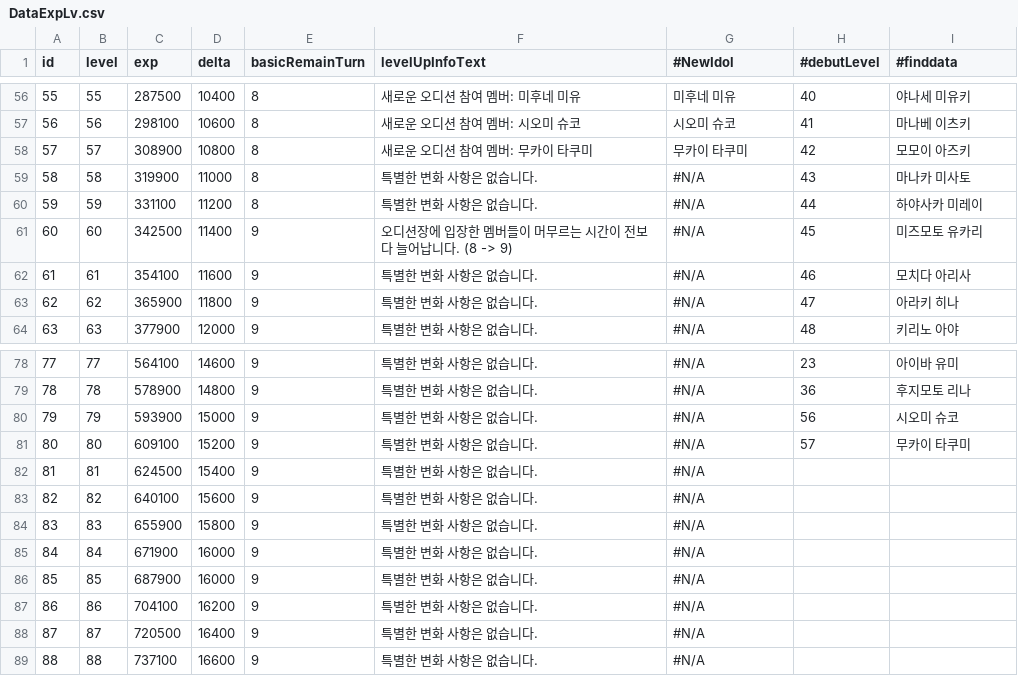
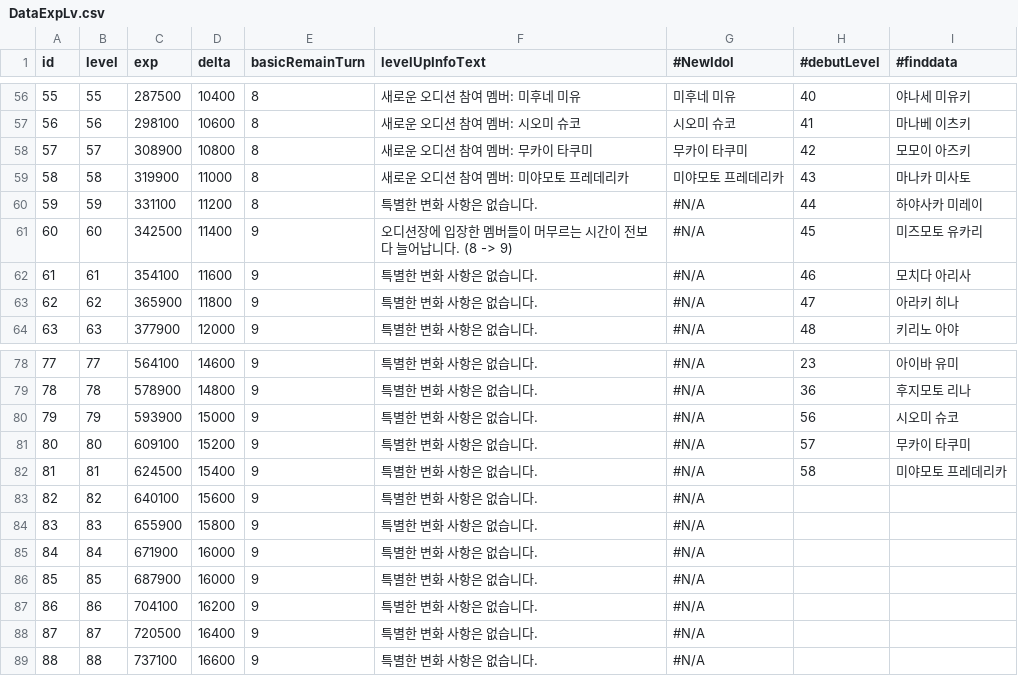
Before and after one commit to ifpi98/ProjectID2D, a CSV file: Assets/Resources/Datas/DataExpLv.csv, drawn as a sheet; only a part is shown, gaps mark what is left out.

```diff
--- a/Assets/Resources/Datas/DataExpLv.csv
+++ b/Assets/Resources/Datas/DataExpLv.csv
@@ -58,3 +58,3 @@ id,level,exp,delta,basicRemainTurn,levelUpInfoText,#NewIdol,#debutLevel,#finddat
 57,57,308900,10800,8,새로운 오디션 참여 멤버: 무카이 타쿠미,무카이 타쿠미,42,모모이 아즈키
-58,58,319900,11000,8,특별한 변화 사항은 없습니다.,#N/A,43,마나카 미사토
+58,58,319900,11000,8,새로운 오디션 참여 멤버: 미야모토 프레데리카,미야모토 프레데리카,43,마나카 미사토
 59,59,331100,11200,8,특별한 변화 사항은 없습니다.,#N/A,44,하야사카 미레이
@@ -81,3 +81,3 @@ id,level,exp,delta,basicRemainTurn,levelUpInfoText,#NewIdol,#debutLevel,#finddat
 80,80,609100,15200,9,특별한 변화 사항은 없습니다.,#N/A,57,무카이 타쿠미
-81,81,624500,15400,9,특별한 변화 사항은 없습니다.,#N/A,,
+81,81,624500,15400,9,특별한 변화 사항은 없습니다.,#N/A,58,미야모토 프레데리카
 82,82,640100,15600,9,특별한 변화 사항은 없습니다.,#N/A,,
```
Also changed, not shown: Assets/Resources/Datas/DataChar.csv, Assets/Resources/Datas/DataUnit.csv, 5 other files.
